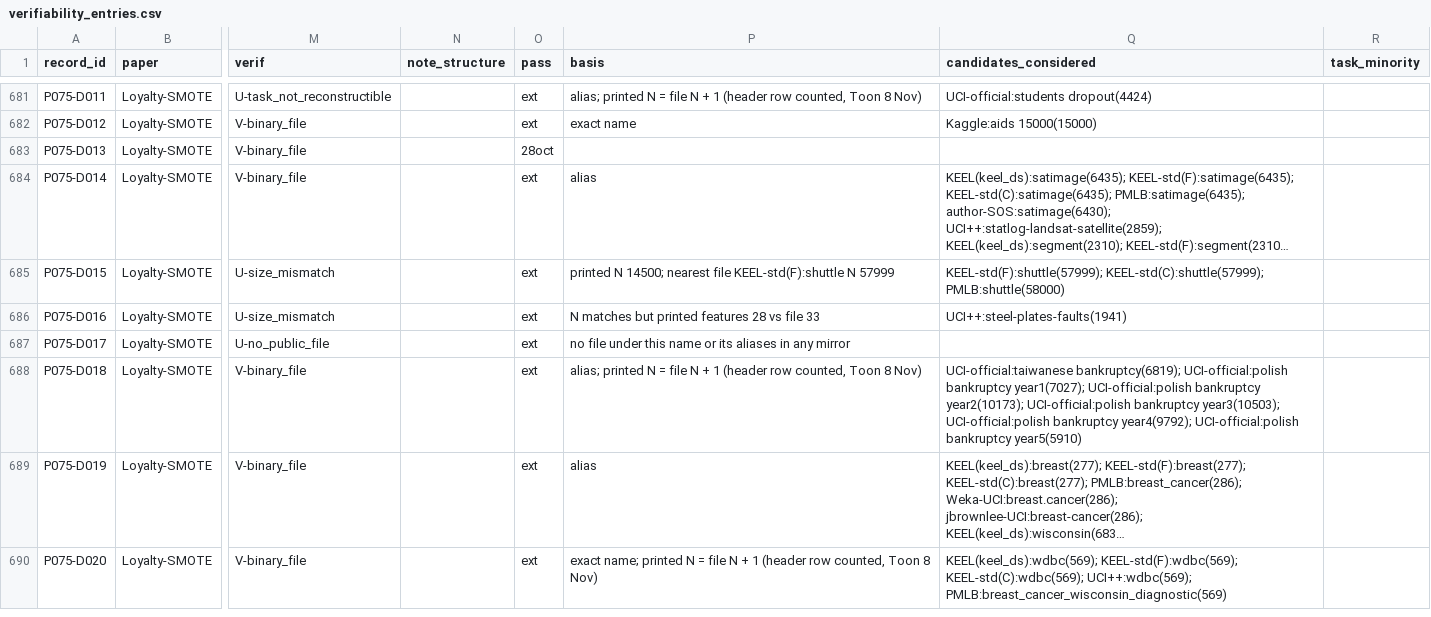
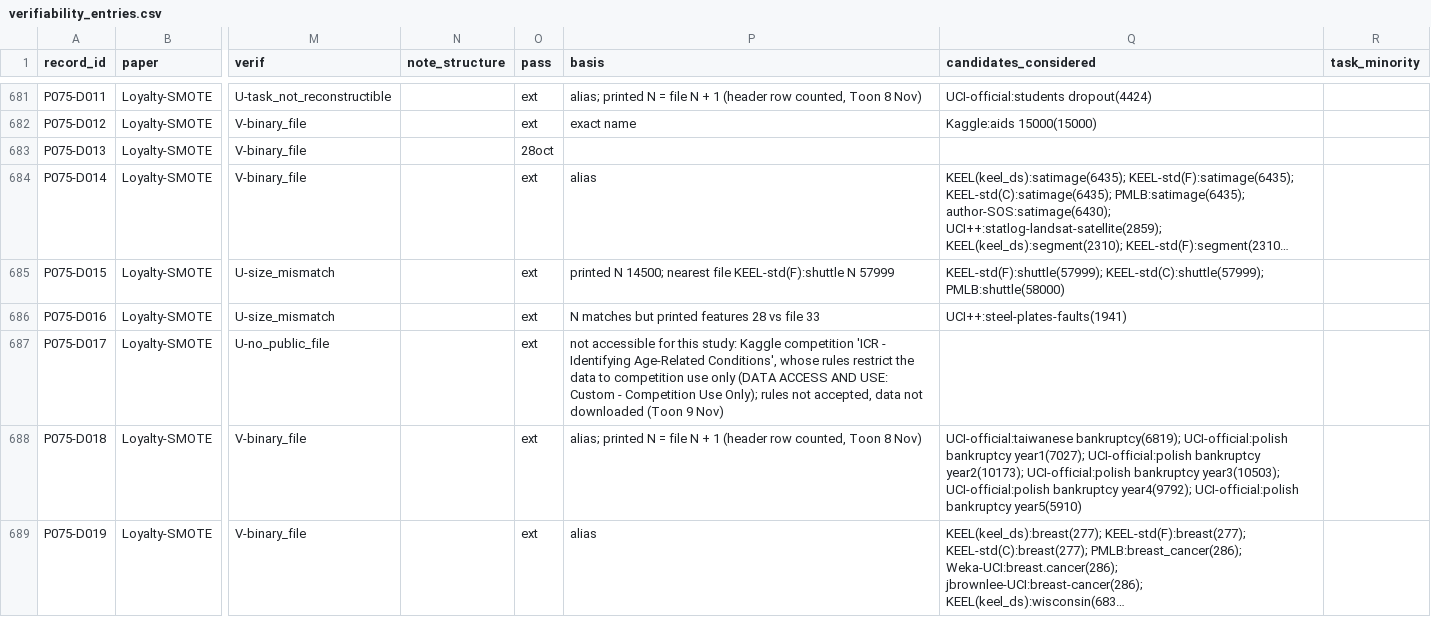
Before and after one commit to tohnperfect/SMOTE25, a CSV file: Data section/difficulty/verifiability_entries.csv, drawn as a sheet; only a part is shown, gaps mark what is left out; the shorter side is filled out with more unchanged rows; long unchanged cells end in …; the diff names each change by its address in the sheet, - before the commit and + after, or states it on an @@ line.

```diff
--- a/Data section/difficulty/verifiability_entries.csv
+++ b/Data section/difficulty/verifiability_entries.csv
-P687 (basis): no file under this name or its aliases in any mirror
+P687 (basis): not accessible for this study: Kaggle competition 'ICR - Identifying Age-Related Conditions', whose rules restrict the data to competition use only (DATA ACCESS AND USE: Custom - Competition Use Only); rules not accepted, data not downloaded (Toon 9 Nov)
```
Also changed, not shown: Data section/out/names_download_result.csv, 4 other files.
